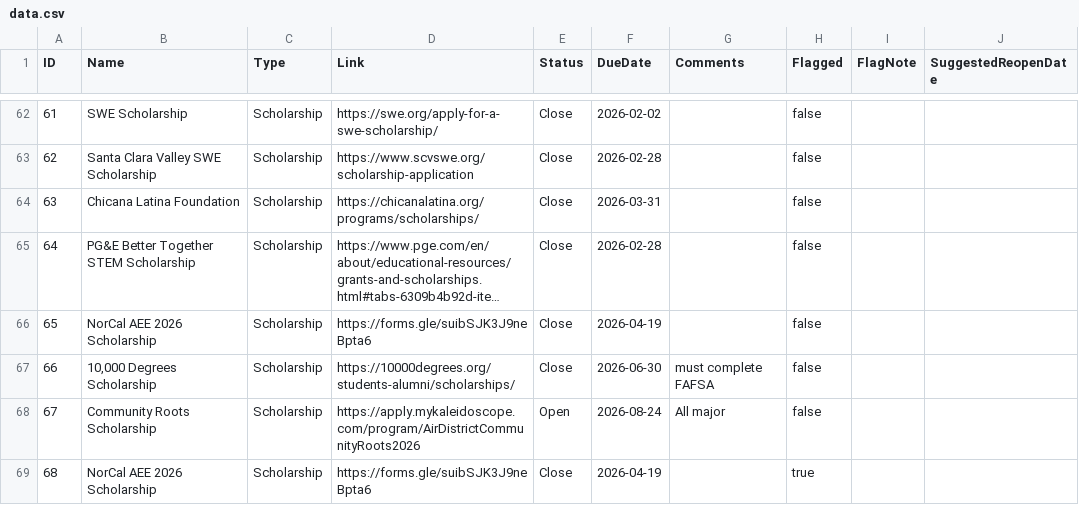
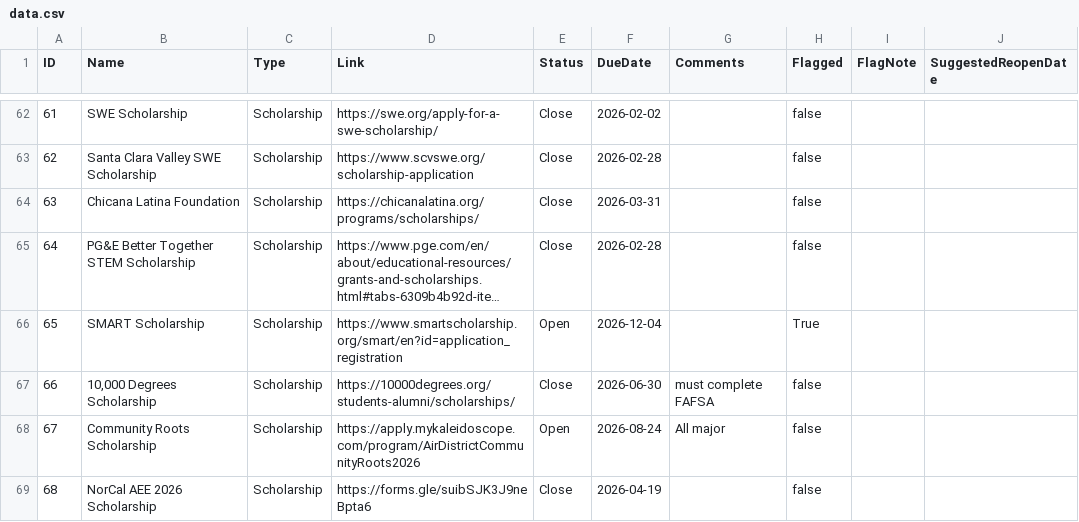
Before and after one commit to karlaaesme/MESA-OpportunityTracker, a CSV file: docs/data.csv, drawn as a sheet; only a part is shown, gaps mark what is left out; long unchanged cells end in …; the diff names each change by its address in the sheet, - before the commit and + after, or states it on an @@ line.

Commit message:
Update data.csv

```diff
--- a/docs/data.csv
+++ b/docs/data.csv
-B66 (Name): NorCal AEE 2026 Scholarship
+B66 (Name): SMART Scholarship
-D66 (Link): https://forms.gle/suibSJK3J9neBpta6
+D66 (Link): https://www.smartscholarship.org/smart/en?id=application_registration
-E66 (Status): Close
+E66 (Status): Open
-F66 (DueDate): 2026-04-19
+F66 (DueDate): 2026-12-04
-H66 (Flagged): false
+H66 (Flagged): True
-H69 (Flagged): true
+H69 (Flagged): false
```
